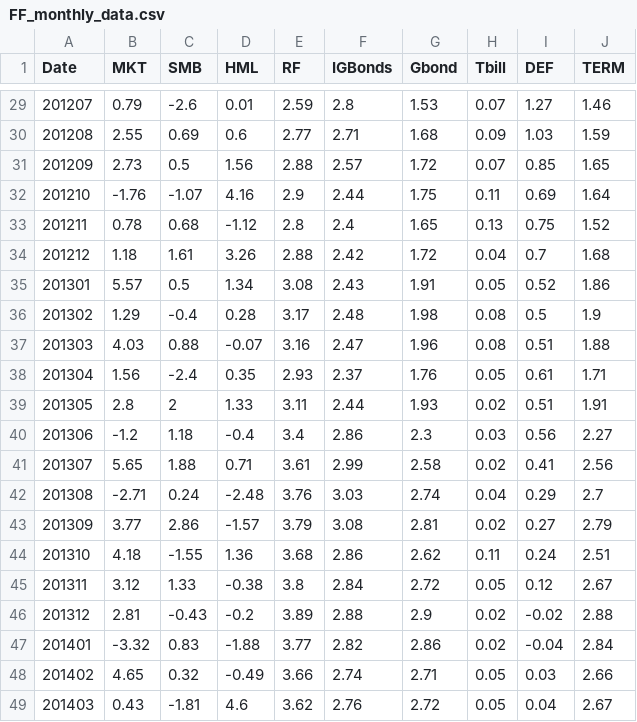
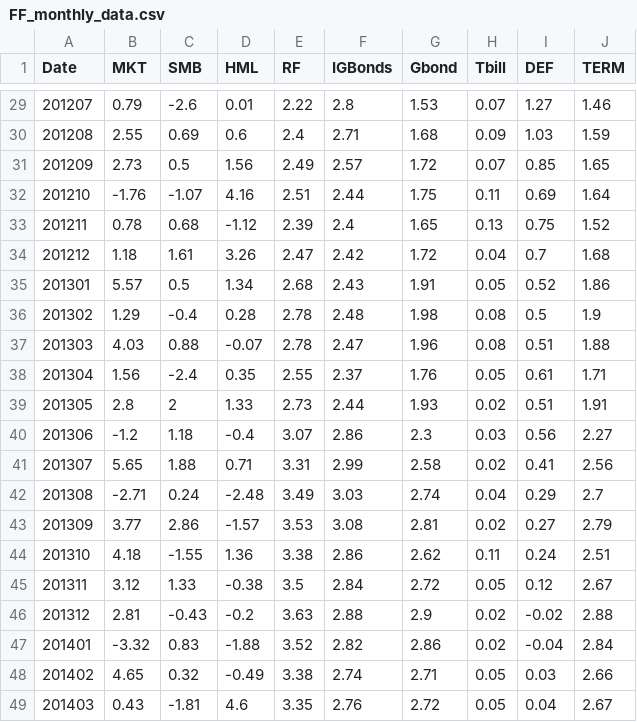
Before and after one commit to MiesJansen/MarketMakingProfitability, a CSV file: data/FF_monthly_data.csv, drawn as a sheet; only a part is shown, gaps mark what is left out; the diff covers the shown part only.

```diff
--- a/data/FF_monthly_data.csv
+++ b/data/FF_monthly_data.csv
@@ -29,21 +29,21 @@ Date,MKT,SMB,HML,RF,IGBonds,Gbond,Tbill,DEF,TERM
-201207,0.79,-2.6,0.01,2.59,2.8,1.53,0.07,1.27,1.46
-201208,2.55,0.69,0.6,2.77,2.71,1.68,0.09,1.03,1.59
-201209,2.73,0.5,1.56,2.88,2.57,1.72,0.07,0.85,1.65
-201210,-1.76,-1.07,4.16,2.9,2.44,1.75,0.11,0.69,1.64
-201211,0.78,0.68,-1.12,2.8,2.4,1.65,0.13,0.75,1.52
-201212,1.18,1.61,3.26,2.88,2.42,1.72,0.04,0.7,1.68
-201301,5.57,0.5,1.34,3.08,2.43,1.91,0.05,0.52,1.86
-201302,1.29,-0.4,0.28,3.17,2.48,1.98,0.08,0.5,1.9
-201303,4.03,0.88,-0.07,3.16,2.47,1.96,0.08,0.51,1.88
-201304,1.56,-2.4,0.35,2.93,2.37,1.76,0.05,0.61,1.71
-201305,2.8,2,1.33,3.11,2.44,1.93,0.02,0.51,1.91
-201306,-1.2,1.18,-0.4,3.4,2.86,2.3,0.03,0.56,2.27
-201307,5.65,1.88,0.71,3.61,2.99,2.58,0.02,0.41,2.56
-201308,-2.71,0.24,-2.48,3.76,3.03,2.74,0.04,0.29,2.7
-201309,3.77,2.86,-1.57,3.79,3.08,2.81,0.02,0.27,2.79
-201310,4.18,-1.55,1.36,3.68,2.86,2.62,0.11,0.24,2.51
-201311,3.12,1.33,-0.38,3.8,2.84,2.72,0.05,0.12,2.67
-201312,2.81,-0.43,-0.2,3.89,2.88,2.9,0.02,-0.02,2.88
-201401,-3.32,0.83,-1.88,3.77,2.82,2.86,0.02,-0.04,2.84
-201402,4.65,0.32,-0.49,3.66,2.74,2.71,0.05,0.03,2.66
-201403,0.43,-1.81,4.6,3.62,2.76,2.72,0.05,0.04,2.67
+201207,0.79,-2.6,0.01,2.22,2.8,1.53,0.07,1.27,1.46
+201208,2.55,0.69,0.6,2.4,2.71,1.68,0.09,1.03,1.59
+201209,2.73,0.5,1.56,2.49,2.57,1.72,0.07,0.85,1.65
+201210,-1.76,-1.07,4.16,2.51,2.44,1.75,0.11,0.69,1.64
+201211,0.78,0.68,-1.12,2.39,2.4,1.65,0.13,0.75,1.52
+201212,1.18,1.61,3.26,2.47,2.42,1.72,0.04,0.7,1.68
+201301,5.57,0.5,1.34,2.68,2.43,1.91,0.05,0.52,1.86
+201302,1.29,-0.4,0.28,2.78,2.48,1.98,0.08,0.5,1.9
+201303,4.03,0.88,-0.07,2.78,2.47,1.96,0.08,0.51,1.88
+201304,1.56,-2.4,0.35,2.55,2.37,1.76,0.05,0.61,1.71
+201305,2.8,2,1.33,2.73,2.44,1.93,0.02,0.51,1.91
+201306,-1.2,1.18,-0.4,3.07,2.86,2.3,0.03,0.56,2.27
+201307,5.65,1.88,0.71,3.31,2.99,2.58,0.02,0.41,2.56
+201308,-2.71,0.24,-2.48,3.49,3.03,2.74,0.04,0.29,2.7
+201309,3.77,2.86,-1.57,3.53,3.08,2.81,0.02,0.27,2.79
+201310,4.18,-1.55,1.36,3.38,2.86,2.62,0.11,0.24,2.51
+201311,3.12,1.33,-0.38,3.5,2.84,2.72,0.05,0.12,2.67
+201312,2.81,-0.43,-0.2,3.63,2.88,2.9,0.02,-0.02,2.88
+201401,-3.32,0.83,-1.88,3.52,2.82,2.86,0.02,-0.04,2.84
+201402,4.65,0.32,-0.49,3.38,2.74,2.71,0.05,0.03,2.66
+201403,0.43,-1.81,4.6,3.35,2.76,2.72,0.05,0.04,2.67
```
Also changed, not shown: 27 edited cells elsewhere in this file.
